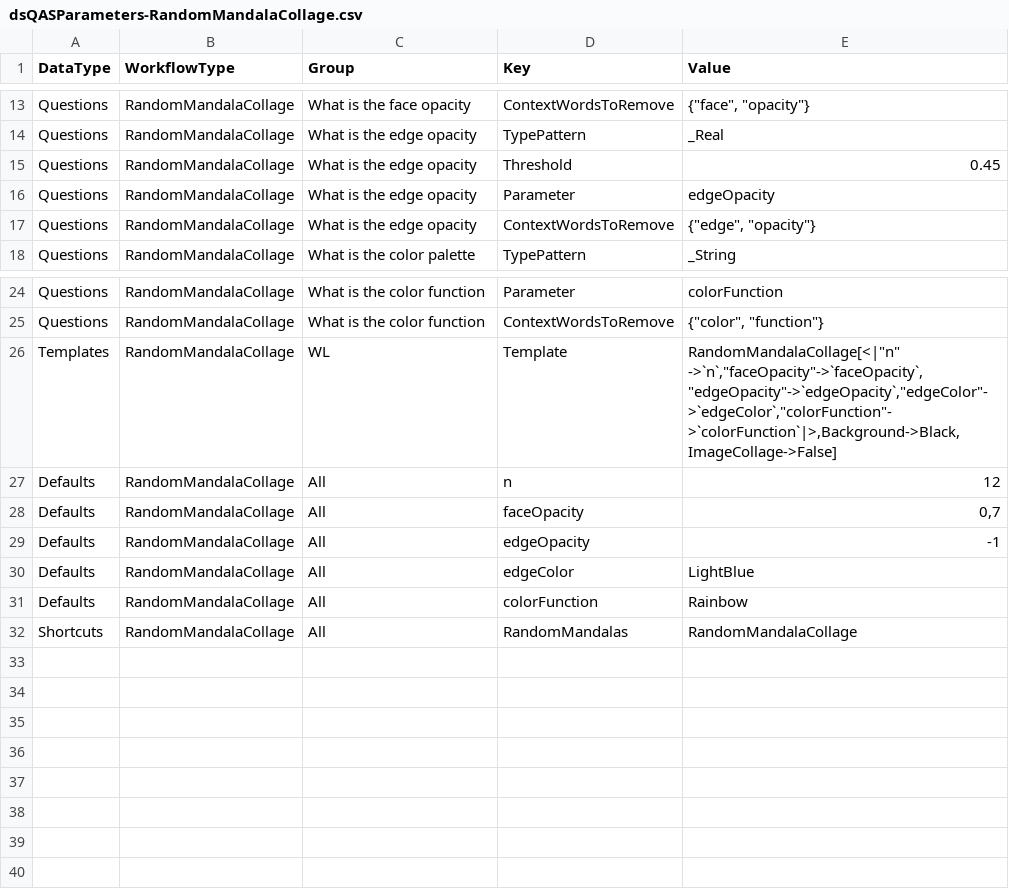
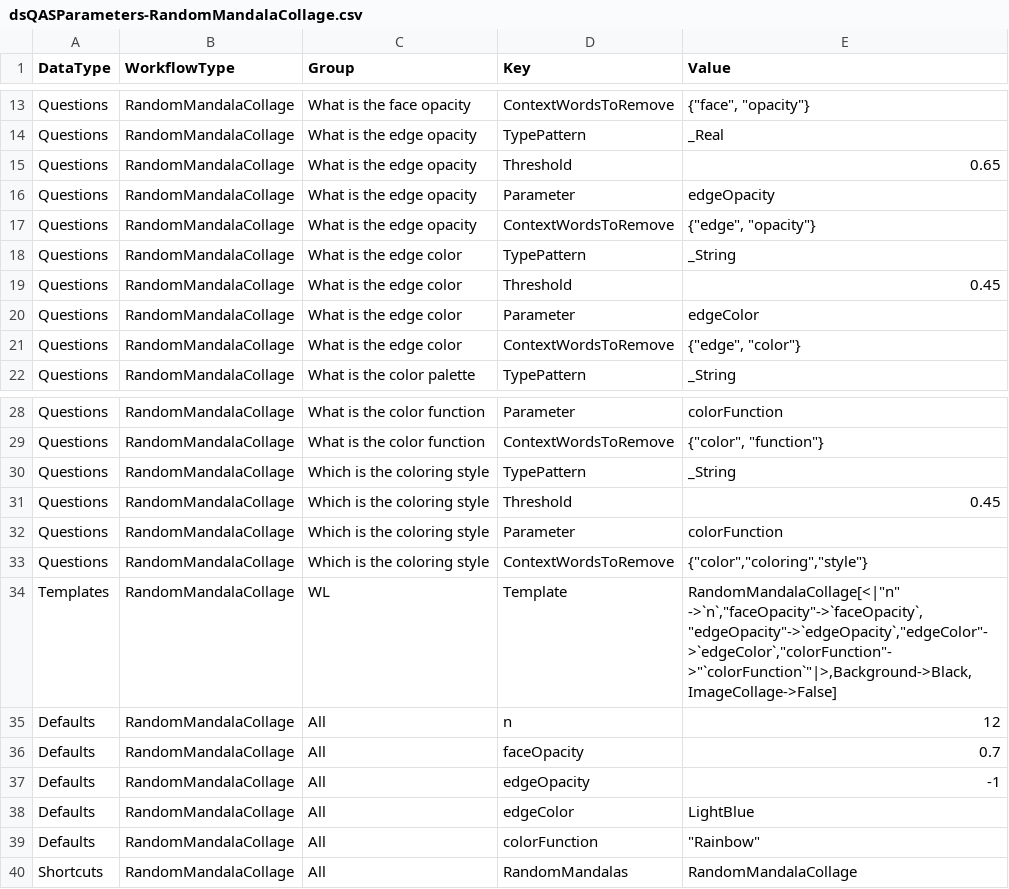
Before and after one commit to antononcube/NLP-Template-Engine, a CSV file: TemplateData/dsQASParameters-RandomMandalaCollage.csv, drawn as a sheet; only a part is shown, gaps mark what is left out.

Commit message:
feat:More questions and parameters.

```diff
--- a/TemplateData/dsQASParameters-RandomMandalaCollage.csv
+++ b/TemplateData/dsQASParameters-RandomMandalaCollage.csv
@@ -14,5 +14,9 @@
 "Questions","RandomMandalaCollage","What is the edge opacity","TypePattern","_Real"
-"Questions","RandomMandalaCollage","What is the edge opacity","Threshold",0.45
+"Questions","RandomMandalaCollage","What is the edge opacity","Threshold",0.65
 "Questions","RandomMandalaCollage","What is the edge opacity","Parameter","edgeOpacity"
 "Questions","RandomMandalaCollage","What is the edge opacity","ContextWordsToRemove","{""edge"", ""opacity""}"
+"Questions","RandomMandalaCollage","What is the edge color","TypePattern","_String"
+"Questions","RandomMandalaCollage","What is the edge color","Threshold",0.45
+"Questions","RandomMandalaCollage","What is the edge color","Parameter","edgeColor"
+"Questions","RandomMandalaCollage","What is the edge color","ContextWordsToRemove","{""edge"", ""color""}"
 "Questions","RandomMandalaCollage","What is the color palette","TypePattern","_String"
@@ -25,8 +29,12 @@
 "Questions","RandomMandalaCollage","What is the color function","ContextWordsToRemove","{""color"", ""function""}"
-"Templates","RandomMandalaCollage","WL","Template","RandomMandalaCollage[<|""n"" ->`n`,""faceOpacity""->`faceOpacity`,""edgeOpacity""->`edgeOpacity`,""edgeColor""->`edgeColor`,""colorFunction""->`colorFunction`|>,Background->Black,ImageCollage->False]"
+"Questions","RandomMandalaCollage","Which is the coloring style","TypePattern","_String"
+"Questions","RandomMandalaCollage","Which is the coloring style","Threshold",0.45
+"Questions","RandomMandalaCollage","Which is the coloring style","Parameter","colorFunction"
+"Questions","RandomMandalaCollage","Which is the coloring style","ContextWordsToRemove","{""color"",""coloring"",""style""}"
+"Templates","RandomMandalaCollage","WL","Template","RandomMandalaCollage[<|""n"" ->`n`,""faceOpacity""->`faceOpacity`,""edgeOpacity""->`edgeOpacity`,""edgeColor""->`edgeColor`,""colorFunction""->""`colorFunction`""|>,Background->Black,ImageCollage->False]"
 "Defaults","RandomMandalaCollage","All","n","12"
-"Defaults","RandomMandalaCollage","All","faceOpacity","0,7"
+"Defaults","RandomMandalaCollage","All","faceOpacity","0.7"
 "Defaults","RandomMandalaCollage","All","edgeOpacity","-1"
 "Defaults","RandomMandalaCollage","All","edgeColor","LightBlue"
-"Defaults","RandomMandalaCollage","All","colorFunction","Rainbow"
+"Defaults","RandomMandalaCollage","All","colorFunction","""Rainbow"""
 "Shortcuts","RandomMandalaCollage","All","RandomMandalas","RandomMandalaCollage"
```
